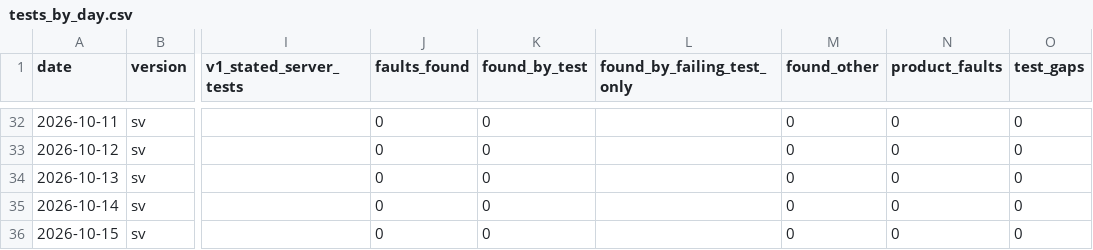
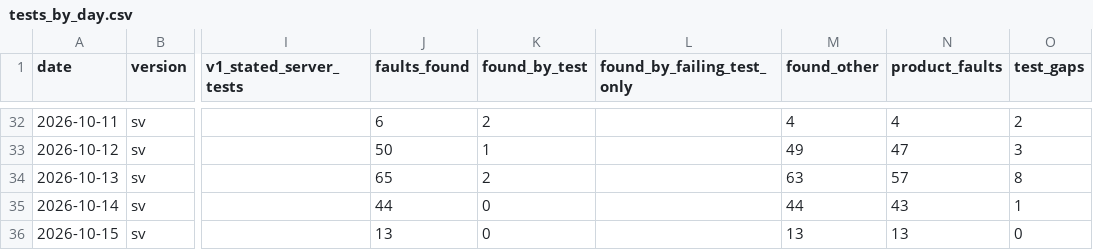
Before and after one commit to abbyshade111/StackVet, a CSV file: docs/paper/tables/to-today/tests_by_day.csv, drawn as a sheet; only a part is shown, gaps mark what is left out; the diff covers the shown part only; the diff names each change by its address in the sheet, - before the commit and + after, or states it on an @@ line.

```diff
--- a/docs/paper/tables/to-today/tests_by_day.csv
+++ b/docs/paper/tables/to-today/tests_by_day.csv
-J32 (faults_found): 0
+J32 (faults_found): 6
-K32 (found_by_test): 0
+K32 (found_by_test): 2
-M32 (found_other): 0
+M32 (found_other): 4
-N32 (product_faults): 0
+N32 (product_faults): 4
-O32 (test_gaps): 0
+O32 (test_gaps): 2
-J33 (faults_found): 0
+J33 (faults_found): 50
-K33 (found_by_test): 0
+K33 (found_by_test): 1
-M33 (found_other): 0
+M33 (found_other): 49
-N33 (product_faults): 0
+N33 (product_faults): 47
-O33 (test_gaps): 0
+O33 (test_gaps): 3
-J34 (faults_found): 0
+J34 (faults_found): 65
-K34 (found_by_test): 0
+K34 (found_by_test): 2
-M34 (found_other): 0
+M34 (found_other): 63
-N34 (product_faults): 0
+N34 (product_faults): 57
-O34 (test_gaps): 0
+O34 (test_gaps): 8
-J35 (faults_found): 0
+J35 (faults_found): 44
-M35 (found_other): 0
+M35 (found_other): 44
-N35 (product_faults): 0
+N35 (product_faults): 43
-O35 (test_gaps): 0
+O35 (test_gaps): 1
-J36 (faults_found): 0
+J36 (faults_found): 13
-M36 (found_other): 0
+M36 (found_other): 13
-N36 (product_faults): 0
+N36 (product_faults): 13
```
Also changed, not shown: 29 edited cells elsewhere in this file, docs/paper/tables/to-today/coordination.csv, 6 other files.
